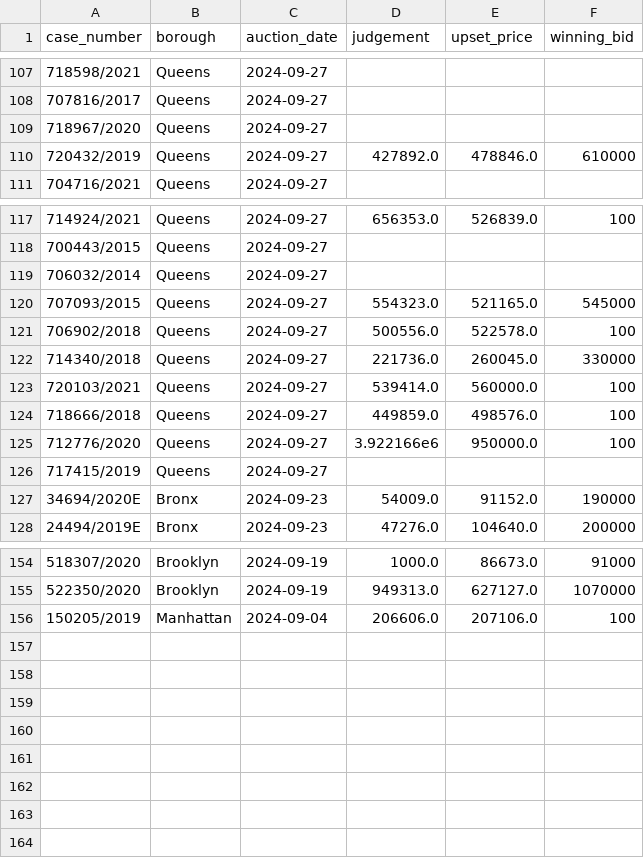
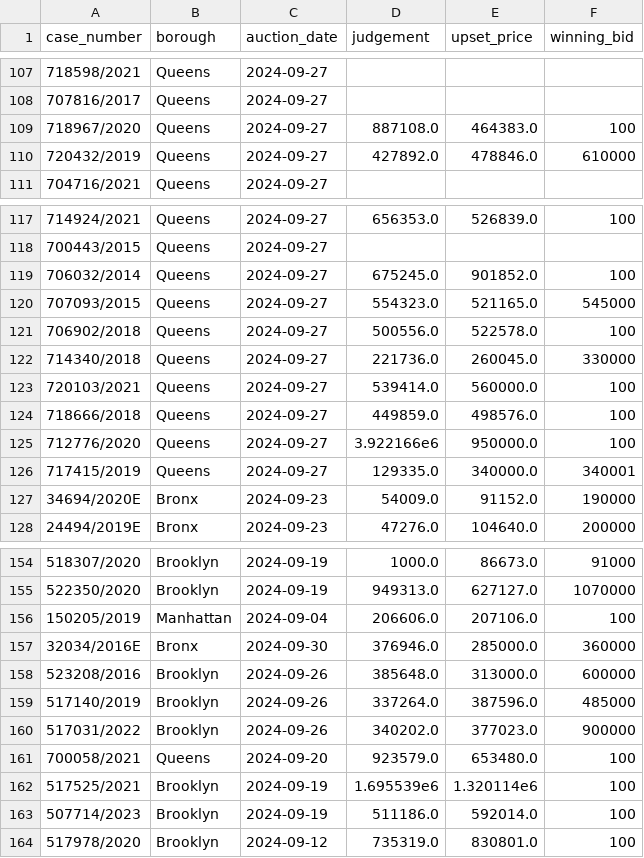
Before and after one commit to ivoytov/manhattan, a CSV file: foreclosures/bids.csv, drawn as a sheet; only a part is shown, gaps mark what is left out.

```diff
--- a/foreclosures/bids.csv
+++ b/foreclosures/bids.csv
@@ -108,3 +108,3 @@ case_number,borough,auction_date,judgement,upset_price,winning_bid
 707816/2017,Queens,2024-09-27,,,
-718967/2020,Queens,2024-09-27,,,
+718967/2020,Queens,2024-09-27,887108.0,464383.0,100
 720432/2019,Queens,2024-09-27,427892.0,478846.0,610000
@@ -118,3 +118,3 @@ case_number,borough,auction_date,judgement,upset_price,winning_bid
 700443/2015,Queens,2024-09-27,,,
-706032/2014,Queens,2024-09-27,,,
+706032/2014,Queens,2024-09-27,675245.0,901852.0,100
 707093/2015,Queens,2024-09-27,554323.0,521165.0,545000
@@ -125,3 +125,3 @@ case_number,borough,auction_date,judgement,upset_price,winning_bid
 712776/2020,Queens,2024-09-27,3.922166e6,950000.0,100
-717415/2019,Queens,2024-09-27,,,
+717415/2019,Queens,2024-09-27,129335.0,340000.0,340001
 34694/2020E,Bronx,2024-09-23,54009.0,91152.0,190000
@@ -156 +156,9 @@ case_number,borough,auction_date,judgement,upset_price,winning_bid
 150205/2019,Manhattan,2024-09-04,206606.0,207106.0,100
+32034/2016E,Bronx,2024-09-30,376946.0,285000.0,360000
+523208/2016,Brooklyn,2024-09-26,385648.0,313000.0,600000
+517140/2019,Brooklyn,2024-09-26,337264.0,387596.0,485000
+517031/2022,Brooklyn,2024-09-26,340202.0,377023.0,900000
+700058/2021,Queens,2024-09-20,923579.0,653480.0,100
+517525/2021,Brooklyn,2024-09-19,1.695539e6,1.320114e6,100
+507714/2023,Brooklyn,2024-09-19,511186.0,592014.0,100
+517978/2020,Brooklyn,2024-09-12,735319.0,830801.0,100
```
Also changed, not shown: foreclosures/lots.csv, 1 other file.
